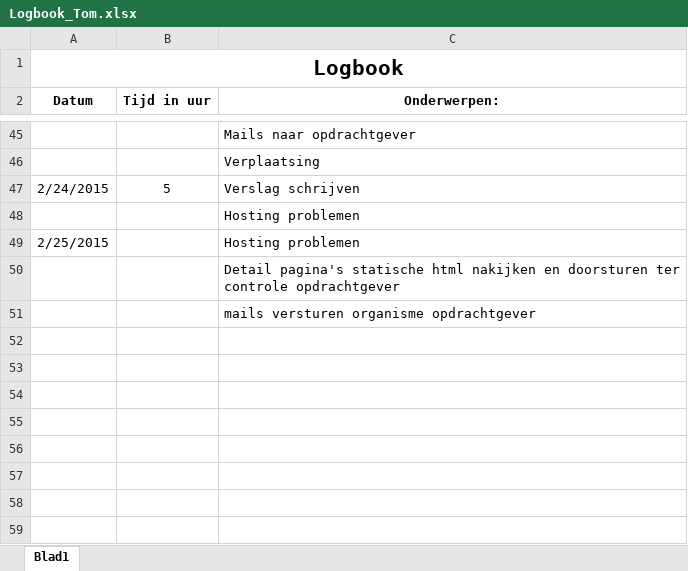
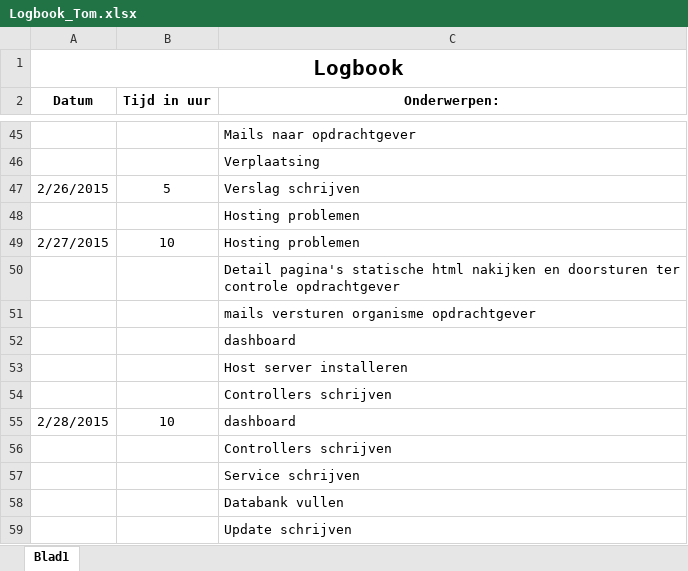
Before and after one commit to Biodiversity-Oman/ProjectOman, an Excel workbook: Doc/Logboeken/Logbook_Tom.xlsx, sheet Blad1, drawn as a sheet; only a part is shown, gaps mark what is left out; values as stored, in another font and other column widths than the file's, no borders; the diff names each change by its address in the sheet, - before the commit and + after, or states it on an @@ line.

Commit message:
logbook

```diff
--- a/Doc/Logboeken/Logbook_Tom.xlsx (sheet Blad1)
+++ b/Doc/Logboeken/Logbook_Tom.xlsx (sheet Blad1)
-A47 (Datum): 2/24/2015
+A47 (Datum): 2/26/2015
-A49 (Datum): 2/25/2015
+A49 (Datum): 2/27/2015
-B49 (Tijd in uur): (empty)
+B49 (Tijd in uur): 10
+row 52:  |  | dashboard
+row 53:  |  | Host server installeren
+row 54:  |  | Controllers schrijven
+row 55: 2/28/2015 | 10 | dashboard
+row 56:  |  | Controllers schrijven
+row 57:  |  | Service schrijven
+row 58:  |  | Databank vullen
+row 59:  |  | Update schrijven
```
